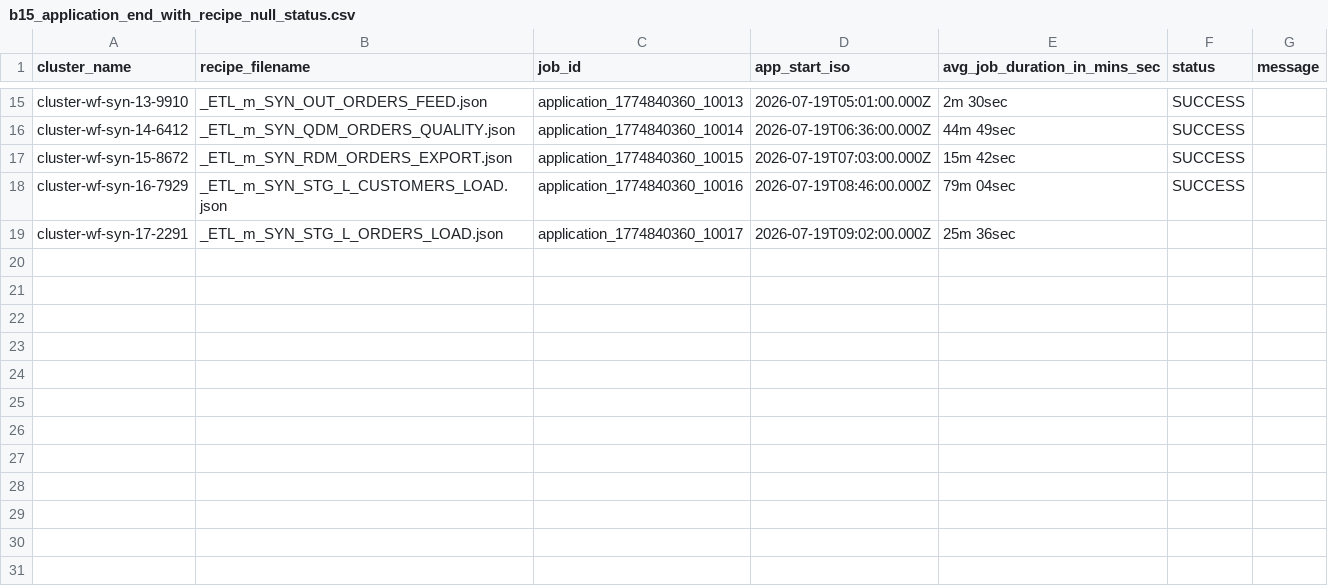
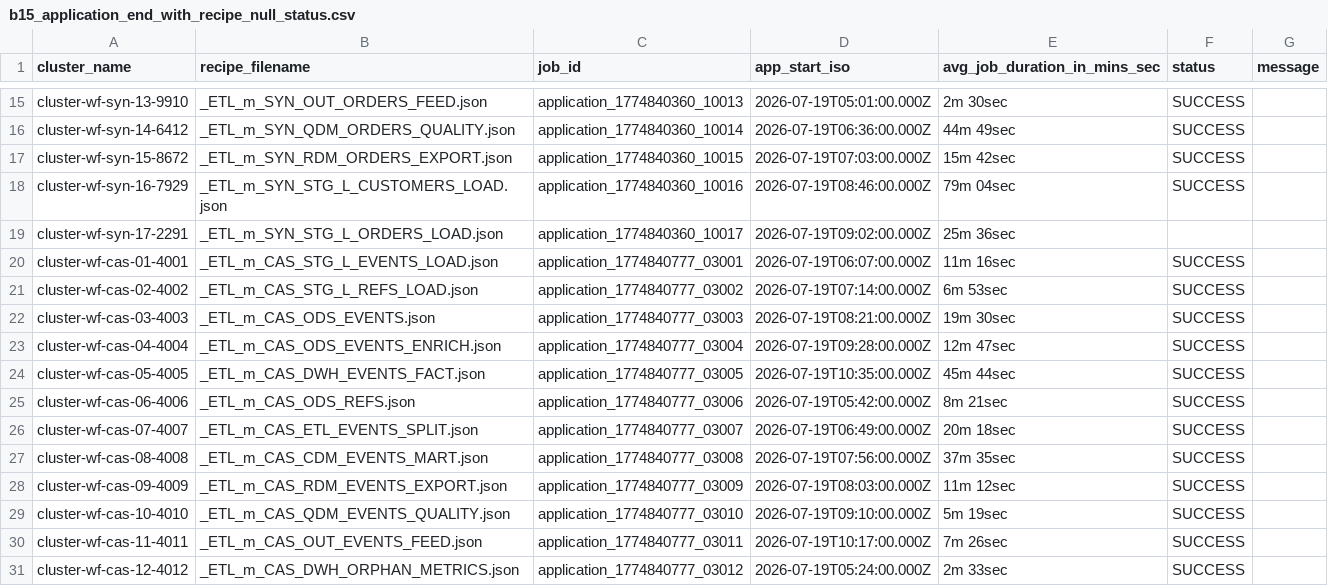
Before and after one commit to albertols/pure-scala-ipc-360, a CSV file: backend/src/main/resources/mock/composer/dwh/config/cluster_tuning/inputs/2026_07_19/b15_application_end_with_recipe_null_status.csv, drawn as a sheet; only a part is shown, gaps mark what is left out.

```diff
--- a/backend/src/main/resources/mock/composer/dwh/config/cluster_tuning/inputs/2026_07_19/b15_application_end_with_recipe_null_status.csv
+++ b/backend/src/main/resources/mock/composer/dwh/config/cluster_tuning/inputs/2026_07_19/b15_application_end_with_recipe_null_status.csv
@@ -19 +19,13 @@ cluster-wf-syn-16-7929,_ETL_m_SYN_STG_L_CUSTOMERS_LOAD.json,application_17748403
 cluster-wf-syn-17-2291,_ETL_m_SYN_STG_L_ORDERS_LOAD.json,application_1774840360_10017,2026-07-19T09:02:00.000Z,25m 36sec,,
+cluster-wf-cas-01-4001,_ETL_m_CAS_STG_L_EVENTS_LOAD.json,application_1774840777_03001,2026-07-19T06:07:00.000Z,11m 16sec,SUCCESS,
+cluster-wf-cas-02-4002,_ETL_m_CAS_STG_L_REFS_LOAD.json,application_1774840777_03002,2026-07-19T07:14:00.000Z,6m 53sec,SUCCESS,
+cluster-wf-cas-03-4003,_ETL_m_CAS_ODS_EVENTS.json,application_1774840777_03003,2026-07-19T08:21:00.000Z,19m 30sec,SUCCESS,
+cluster-wf-cas-04-4004,_ETL_m_CAS_ODS_EVENTS_ENRICH.json,application_1774840777_03004,2026-07-19T09:28:00.000Z,12m 47sec,SUCCESS,
+cluster-wf-cas-05-4005,_ETL_m_CAS_DWH_EVENTS_FACT.json,application_1774840777_03005,2026-07-19T10:35:00.000Z,45m 44sec,SUCCESS,
+cluster-wf-cas-06-4006,_ETL_m_CAS_ODS_REFS.json,application_1774840777_03006,2026-07-19T05:42:00.000Z,8m 21sec,SUCCESS,
+cluster-wf-cas-07-4007,_ETL_m_CAS_ETL_EVENTS_SPLIT.json,application_1774840777_03007,2026-07-19T06:49:00.000Z,20m 18sec,SUCCESS,
+cluster-wf-cas-08-4008,_ETL_m_CAS_CDM_EVENTS_MART.json,application_1774840777_03008,2026-07-19T07:56:00.000Z,37m 35sec,SUCCESS,
+cluster-wf-cas-09-4009,_ETL_m_CAS_RDM_EVENTS_EXPORT.json,application_1774840777_03009,2026-07-19T08:03:00.000Z,11m 12sec,SUCCESS,
+cluster-wf-cas-10-4010,_ETL_m_CAS_QDM_EVENTS_QUALITY.json,application_1774840777_03010,2026-07-19T09:10:00.000Z,5m 19sec,SUCCESS,
+cluster-wf-cas-11-4011,_ETL_m_CAS_OUT_EVENTS_FEED.json,application_1774840777_03011,2026-07-19T10:17:00.000Z,7m 26sec,SUCCESS,
+cluster-wf-cas-12-4012,_ETL_m_CAS_DWH_ORPHAN_METRICS.json,application_1774840777_03012,2026-07-19T05:24:00.000Z,2m 33sec,SUCCESS,
```
Also changed, not shown: backend/src/main/resources/mock/composer/dwh/config/cluster_tuning/inputs/2026_07_18/b15_application_end_with_recipe_null_status.csv, backend/src/main/resources/mock/composer/dwh/config/cluster_tuning/inputs/2026_07_21/b15_application_end_with_recipe_null_status.csv, 22 other files.
